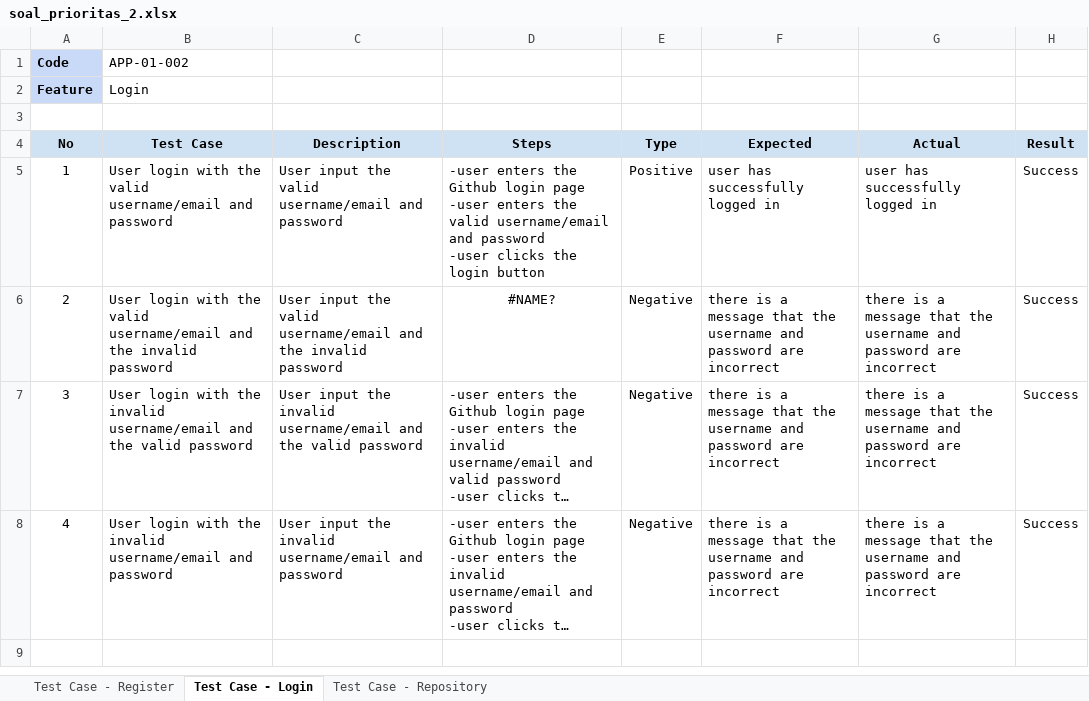
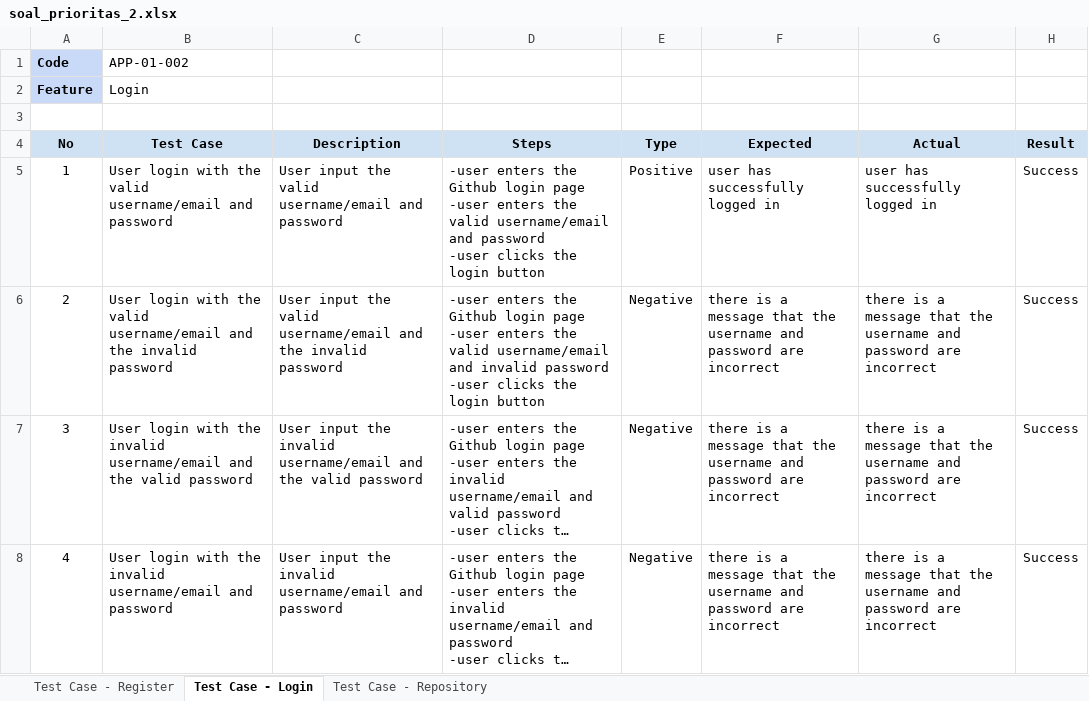
Before and after one commit to feryhfdz/qe_Fery-Hafidz, an Excel workbook: 4_Testing Documentation/Praktikum/soal_prioritas_2/soal_prioritas_2.xlsx, sheet Test Case - Login, drawn as a sheet; long unchanged cells end in …; values as stored, in another font and other column widths than the file's, no borders; ↵ is a line break in a cell; the diff names each change by its address in the sheet, - before the commit and + after, or states it on an @@ line.

```diff
--- a/4_Testing Documentation/Praktikum/soal_prioritas_2/soal_prioritas_2.xlsx (sheet Test Case - Login)
+++ b/4_Testing Documentation/Praktikum/soal_prioritas_2/soal_prioritas_2.xlsx (sheet Test Case - Login)
-D6 (Steps): #NAME?
+D6 (Steps): -user enters the Github login page ↵ -user enters the valid username/email and invalid password ↵ -user clicks the login button
-D6 alignment: center
+D6 alignment: left
```
Also changed, not shown: 8 other files.
